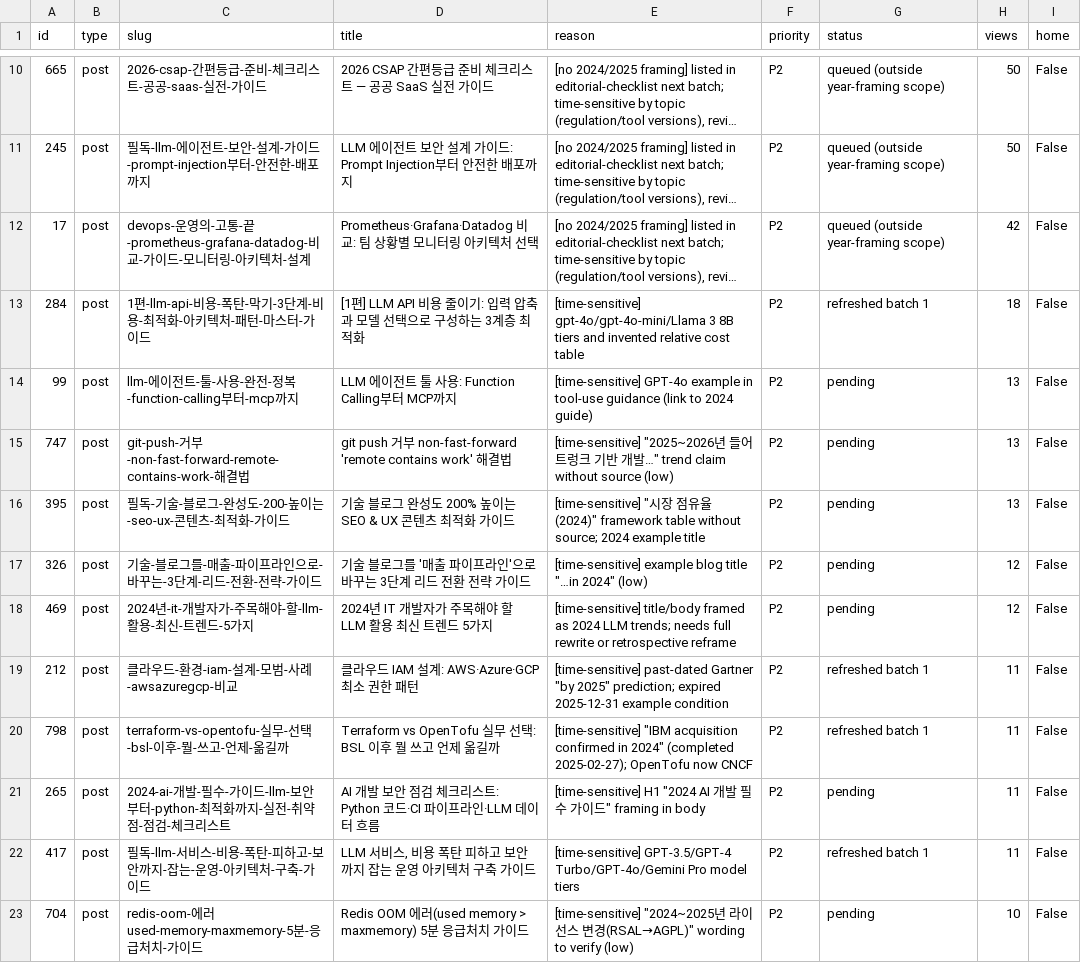
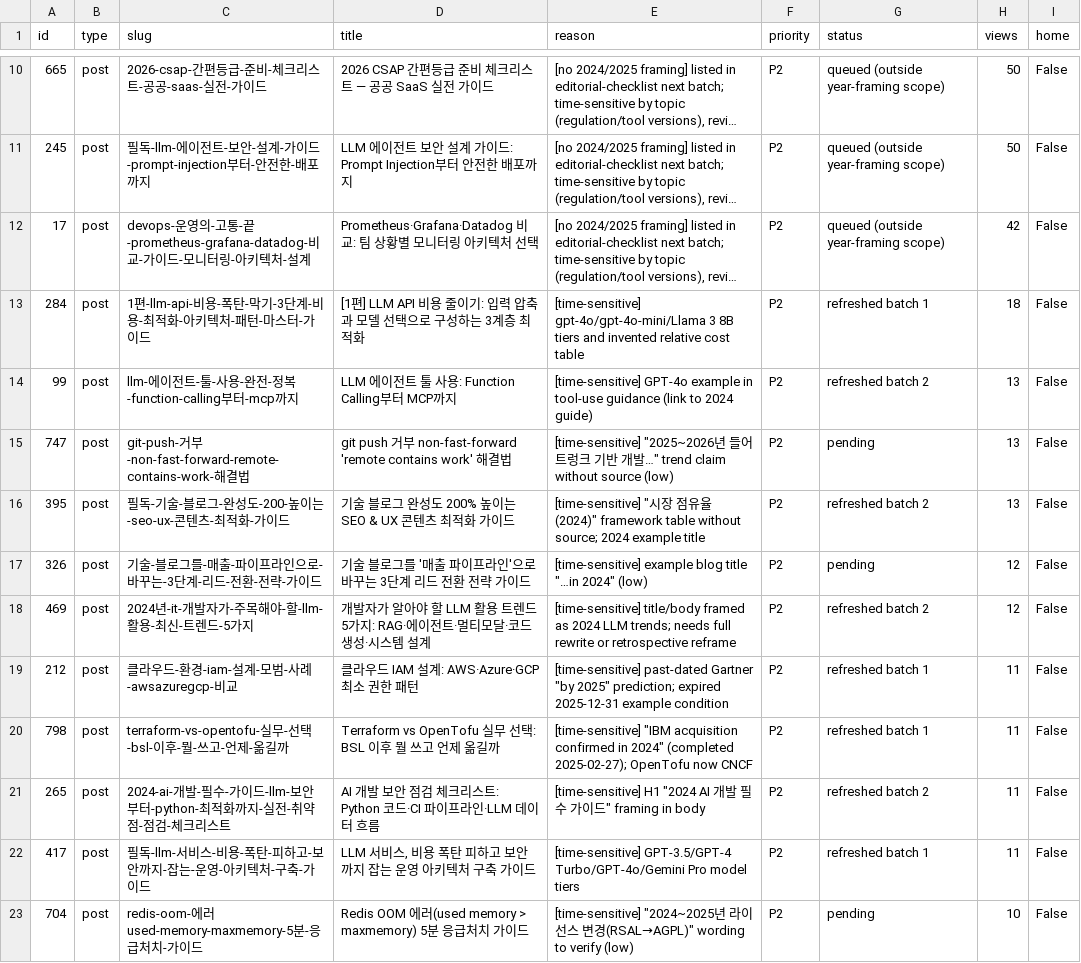
Before and after one commit to SecuThive/ai_blog, a CSV file: docs/adsense-audit/stale-refresh-inventory.csv, drawn as a sheet; only a part is shown, gaps mark what is left out; long unchanged cells end in …; the diff covers the shown part only.

Commit message:
stale refresh milestone 2: batch 2 (9 posts), per-figure sources for #217/#206, inventory/checklist updates

```diff
--- a/docs/adsense-audit/stale-refresh-inventory.csv
+++ b/docs/adsense-audit/stale-refresh-inventory.csv
@@ -13,10 +13,10 @@ id,type,slug,title,reason,priority,status,views,home
 284,post,1편-llm-api-비용-폭탄-막기-3단계-비용-최적화-아키텍처-패턴-마스터-가이드,[1편] LLM API 비용 줄이기: 입력 압축과 모델 선택으로 구성하는 3계층 최적화,[time-sensitive] gpt-4o/gpt-4o-mini/Llama 3 8B tiers and invented relative cost table,P2,refreshed batch 1,18,False
-99,post,llm-에이전트-툴-사용-완전-정복-function-calling부터-mcp까지,LLM 에이전트 툴 사용: Function Calling부터 MCP까지,[time-sensitive] GPT-4o example in tool-use guidance (link to 2024 guide),P2,pending,13,False
+99,post,llm-에이전트-툴-사용-완전-정복-function-calling부터-mcp까지,LLM 에이전트 툴 사용: Function Calling부터 MCP까지,[time-sensitive] GPT-4o example in tool-use guidance (link to 2024 guide),P2,refreshed batch 2,13,False
 747,post,git-push-거부-non-fast-forward-remote-contains-work-해결법,git push 거부 non-fast-forward 'remote contains work' 해결법,"[time-sensitive] ""2025~2026년 들어 트렁크 기반 개발…"" trend claim without source (low)",P2,pending,13,False
-395,post,필독-기술-블로그-완성도-200-높이는-seo-ux-콘텐츠-최적화-가이드,기술 블로그 완성도 200% 높이는 SEO & UX 콘텐츠 최적화 가이드,"[time-sensitive] ""시장 점유율 (2024)"" framework table without source; 2024 example title",P2,pending,13,False
+395,post,필독-기술-블로그-완성도-200-높이는-seo-ux-콘텐츠-최적화-가이드,기술 블로그 완성도 200% 높이는 SEO & UX 콘텐츠 최적화 가이드,"[time-sensitive] ""시장 점유율 (2024)"" framework table without source; 2024 example title",P2,refreshed batch 2,13,False
 326,post,기술-블로그를-매출-파이프라인으로-바꾸는-3단계-리드-전환-전략-가이드,기술 블로그를 '매출 파이프라인'으로 바꾸는 3단계 리드 전환 전략 가이드,"[time-sensitive] example blog title ""…in 2024"" (low)",P2,pending,12,False
-469,post,2024년-it-개발자가-주목해야-할-llm-활용-최신-트렌드-5가지,2024년 IT 개발자가 주목해야 할 LLM 활용 최신 트렌드 5가지,[time-sensitive] title/body framed as 2024 LLM trends; needs full rewrite or retrospective reframe,P2,pending,12,False
+469,post,2024년-it-개발자가-주목해야-할-llm-활용-최신-트렌드-5가지,개발자가 알아야 할 LLM 활용 트렌드 5가지: RAG·에이전트·멀티모달·코드 생성·시스템 설계,[time-sensitive] title/body framed as 2024 LLM trends; needs full rewrite or retrospective reframe,P2,refreshed batch 2,12,False
 212,post,클라우드-환경-iam-설계-모범-사례-awsazuregcp-비교,클라우드 IAM 설계: AWS·Azure·GCP 최소 권한 패턴,"[time-sensitive] past-dated Gartner ""by 2025"" prediction; expired 2025-12-31 example condition",P2,refreshed batch 1,11,False
 798,post,terraform-vs-opentofu-실무-선택-bsl-이후-뭘-쓰고-언제-옮길까,Terraform vs OpenTofu 실무 선택: BSL 이후 뭘 쓰고 언제 옮길까,"[time-sensitive] ""IBM acquisition confirmed in 2024"" (completed 2025-02-27); OpenTofu now CNCF",P2,refreshed batch 1,11,False
-265,post,2024-ai-개발-필수-가이드-llm-보안부터-python-최적화까지-실전-취약점-점검-체크리스트,AI 개발 보안 점검 체크리스트: Python 코드·CI 파이프라인·LLM 데이터 흐름,"[time-sensitive] H1 ""2024 AI 개발 필수 가이드"" framing in body",P2,pending,11,False
+265,post,2024-ai-개발-필수-가이드-llm-보안부터-python-최적화까지-실전-취약점-점검-체크리스트,AI 개발 보안 점검 체크리스트: Python 코드·CI 파이프라인·LLM 데이터 흐름,"[time-sensitive] H1 ""2024 AI 개발 필수 가이드"" framing in body",P2,refreshed batch 2,11,False
 417,post,필독-llm-서비스-비용-폭탄-피하고-보안까지-잡는-운영-아키텍처-구축-가이드,"LLM 서비스, 비용 폭탄 피하고 보안까지 잡는 운영 아키텍처 구축 가이드",[time-sensitive] GPT-3.5/GPT-4 Turbo/GPT-4o/Gemini Pro model tiers,P2,refreshed batch 1,11,False
```
Also changed, not shown: 10 edited cells elsewhere in this file, 24 other files.
